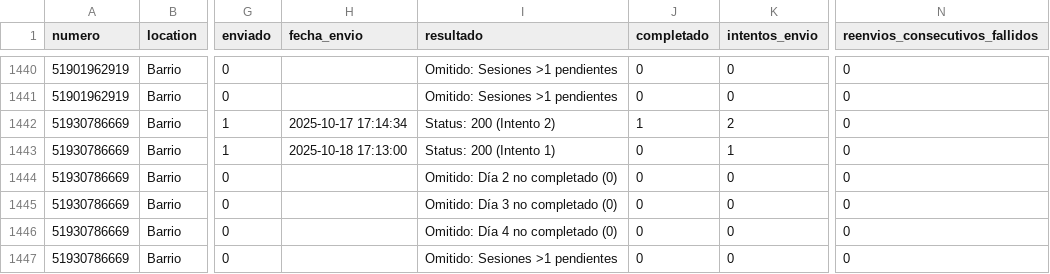
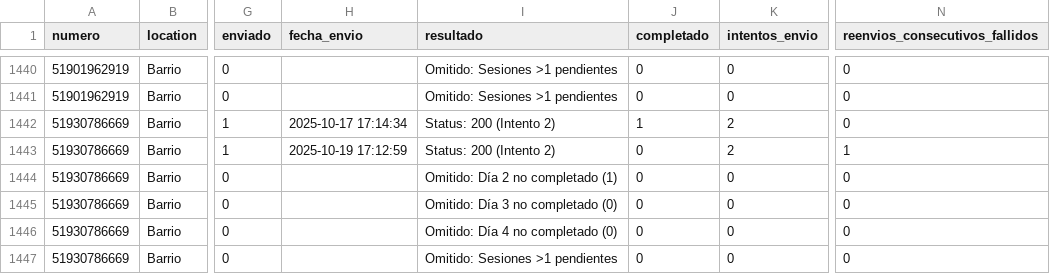
Before and after one commit to Rodato/AMA-Bot_automation, a CSV file: control_envios.csv, drawn as a sheet; only a part is shown, gaps mark what is left out; the diff covers the shown part only; the diff names each change by its address in the sheet, - before the commit and + after, or states it on an @@ line.

```diff
--- a/control_envios.csv
+++ b/control_envios.csv
-H1443 (fecha_envio): 2025-10-18 17:13:00
+H1443 (fecha_envio): 2025-10-19 17:12:59
-I1443 (resultado): Status: 200 (Intento 1)
+I1443 (resultado): Status: 200 (Intento 2)
-K1443 (intentos_envio): 1
+K1443 (intentos_envio): 2
-N1443 (reenvios_consecutivos_fallidos): 0
+N1443 (reenvios_consecutivos_fallidos): 1
-I1444 (resultado): Omitido: Día 2 no completado (0)
+I1444 (resultado): Omitido: Día 2 no completado (1)
```
Also changed, not shown: 30 edited cells elsewhere in this file, 1 other file.
